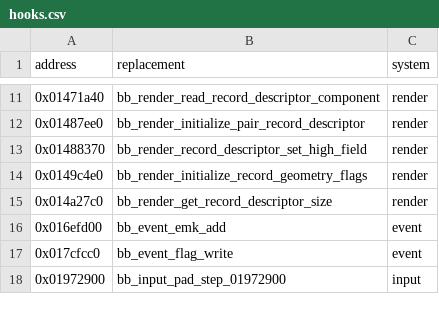
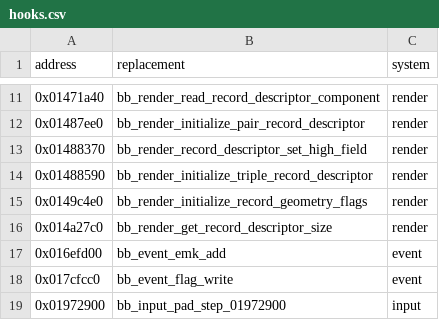
Before and after one commit to evill33t/Paleblood, a CSV file: game/hooks.csv, drawn as a sheet; only a part is shown, gaps mark what is left out.

```diff
--- a/game/hooks.csv
+++ b/game/hooks.csv
@@ -13,2 +13,3 @@ address,replacement,system
 0x01488370,bb_render_record_descriptor_set_high_field,render
+0x01488590,bb_render_initialize_triple_record_descriptor,render
 0x0149c4e0,bb_render_initialize_record_geometry_flags,render
```
Also changed, not shown: symbols/functions.csv, 3 other files.
